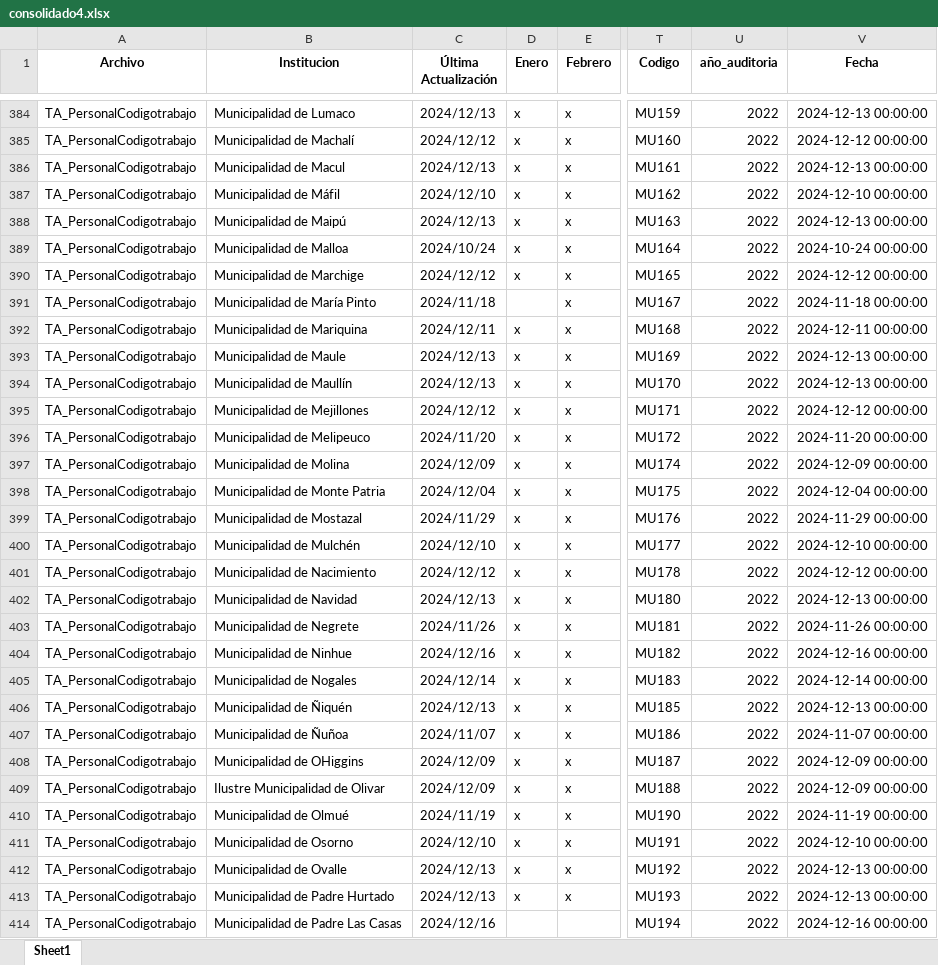
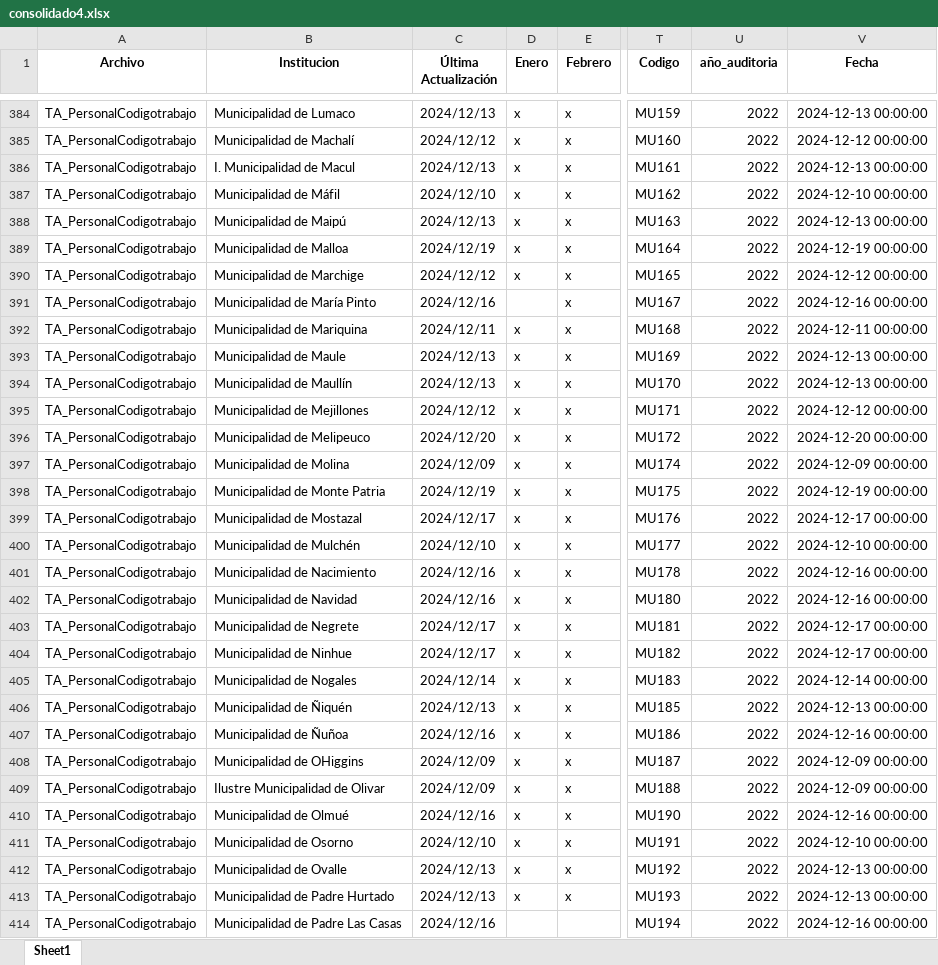
Before and after one commit to Sud-Austral/action_transparencia, an Excel workbook: consolidado4.xlsx, sheet Sheet1, drawn as a sheet; only a part is shown, gaps mark what is left out; values as stored, in another font and other column widths than the file's, no borders; the diff covers the shown part only; the diff names each change by its address in the sheet, - before the commit and + after, or states it on an @@ line.

```diff
--- a/consolidado4.xlsx (sheet Sheet1)
+++ b/consolidado4.xlsx (sheet Sheet1)
-B386 (Institucion): Municipalidad de Macul
+B386 (Institucion): I. Municipalidad de Macul
-C389 (Última Actualización): 2024/10/24
+C389 (Última Actualización): 2024/12/19
-V389 (Fecha): 2024-10-24 00:00:00
+V389 (Fecha): 2024-12-19 00:00:00
-C391 (Última Actualización): 2024/11/18
+C391 (Última Actualización): 2024/12/16
-V391 (Fecha): 2024-11-18 00:00:00
+V391 (Fecha): 2024-12-16 00:00:00
-C396 (Última Actualización): 2024/11/20
+C396 (Última Actualización): 2024/12/20
-V396 (Fecha): 2024-11-20 00:00:00
+V396 (Fecha): 2024-12-20 00:00:00
-C398 (Última Actualización): 2024/12/04
+C398 (Última Actualización): 2024/12/19
-V398 (Fecha): 2024-12-04 00:00:00
+V398 (Fecha): 2024-12-19 00:00:00
-C399 (Última Actualización): 2024/11/29
+C399 (Última Actualización): 2024/12/17
-V399 (Fecha): 2024-11-29 00:00:00
+V399 (Fecha): 2024-12-17 00:00:00
-C401 (Última Actualización): 2024/12/12
+C401 (Última Actualización): 2024/12/16
-V401 (Fecha): 2024-12-12 00:00:00
+V401 (Fecha): 2024-12-16 00:00:00
-C402 (Última Actualización): 2024/12/13
+C402 (Última Actualización): 2024/12/16
-V402 (Fecha): 2024-12-13 00:00:00
+V402 (Fecha): 2024-12-16 00:00:00
-C403 (Última Actualización): 2024/11/26
+C403 (Última Actualización): 2024/12/17
-V403 (Fecha): 2024-11-26 00:00:00
+V403 (Fecha): 2024-12-17 00:00:00
-C404 (Última Actualización): 2024/12/16
+C404 (Última Actualización): 2024/12/17
-V404 (Fecha): 2024-12-16 00:00:00
+V404 (Fecha): 2024-12-17 00:00:00
-C407 (Última Actualización): 2024/11/07
+C407 (Última Actualización): 2024/12/16
-V407 (Fecha): 2024-11-07 00:00:00
+V407 (Fecha): 2024-12-16 00:00:00
-C410 (Última Actualización): 2024/11/19
+C410 (Última Actualización): 2024/12/16
-V410 (Fecha): 2024-11-19 00:00:00
+V410 (Fecha): 2024-12-16 00:00:00
```
Also changed, not shown: 597 edited cells elsewhere in this sheet, Consolidado_historico_final.xlsx, consolidado_historico4.xlsx, 1 other file.
